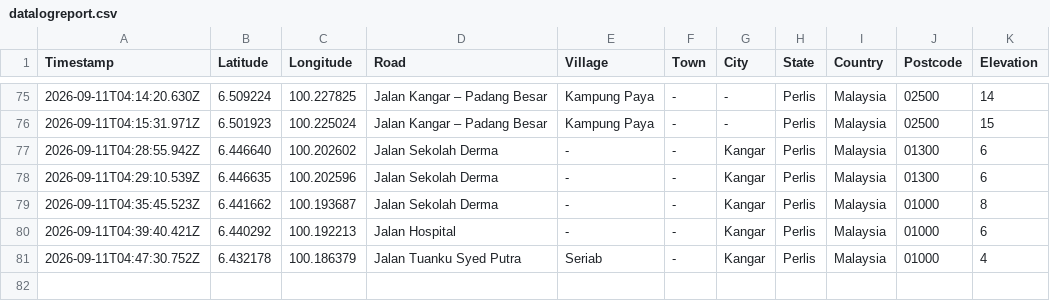
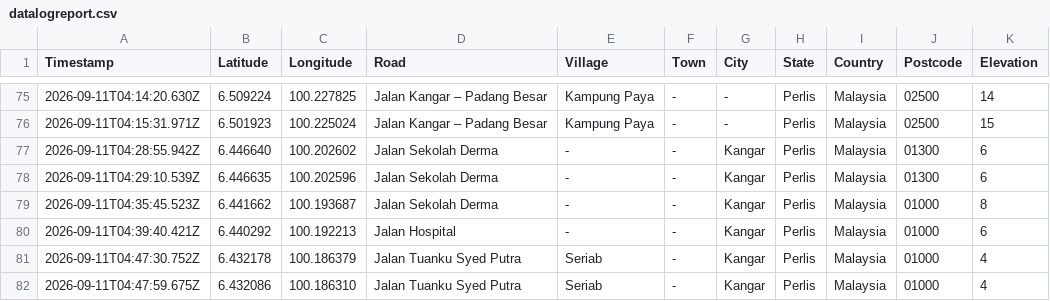
Before and after one commit to chantianseng/gps_location_name, a CSV file: datalogreport.csv, drawn as a sheet; only a part is shown, gaps mark what is left out; the diff names each change by its address in the sheet, - before the commit and + after, or states it on an @@ line.

Commit message:
Update datalogreport.csv for GPS coordinate: 6.432086, 100.186310

```diff
--- a/datalogreport.csv
+++ b/datalogreport.csv
+row 82: 2026-09-11T04:47:59.675Z | 6.432086 | 100.186310 | Jalan Tuanku Syed Putra | Seriab | - | Kangar | Perlis | Malaysia | 01000 | 4
```
